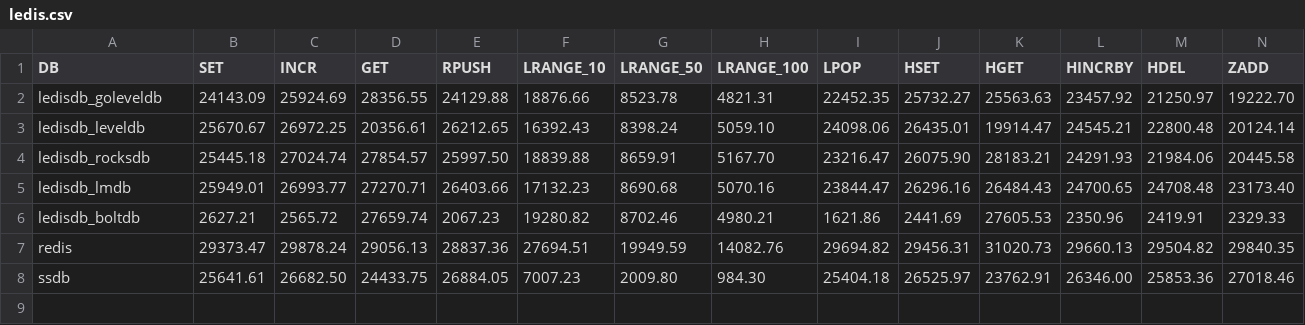
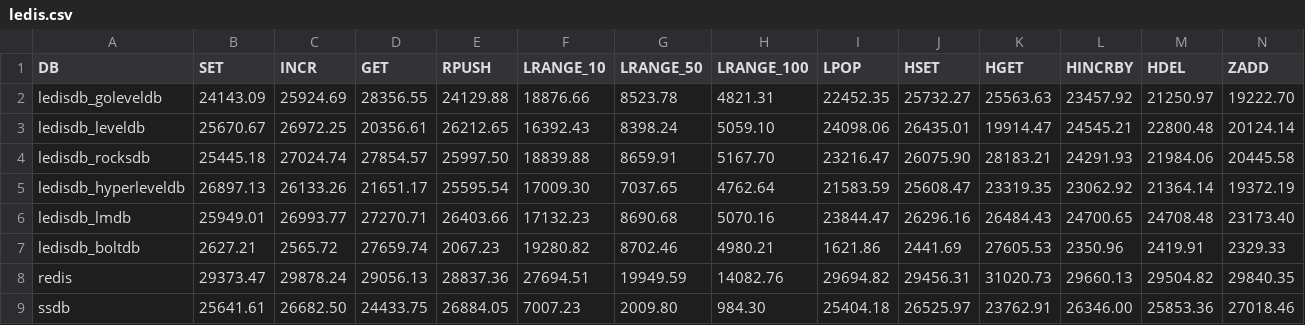
Before and after one commit to ledisdb/ledisdb, a CSV file: ledis.csv, drawn as a sheet; only a part is shown; rows hold the shown columns only; the diff names each change by its address in the sheet, - before the commit and + after, or states it on an @@ line.

Commit message:
add hyperleveldb benchmark

```diff
--- a/ledis.csv
+++ b/ledis.csv
+row 5: ledisdb_hyperleveldb | 26897.13 | 26133.26 | 21651.17 | 25595.54 | 17009.30 | 7037.65 | 4762.64 | 21583.59 | 25608.47 | 23319.35 | 23062.92 | 21364.14 | 19372.19
```
Also changed, not shown: redis.csv, 1 other file.
